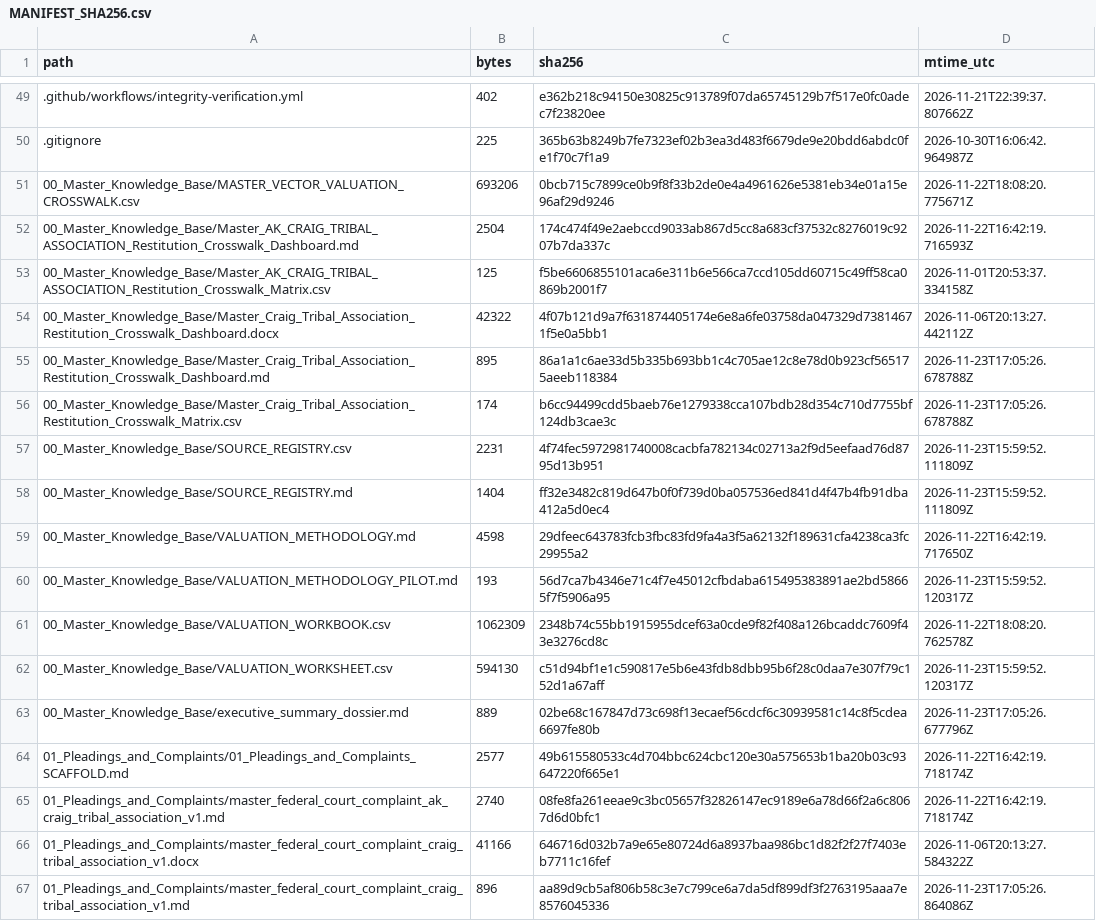
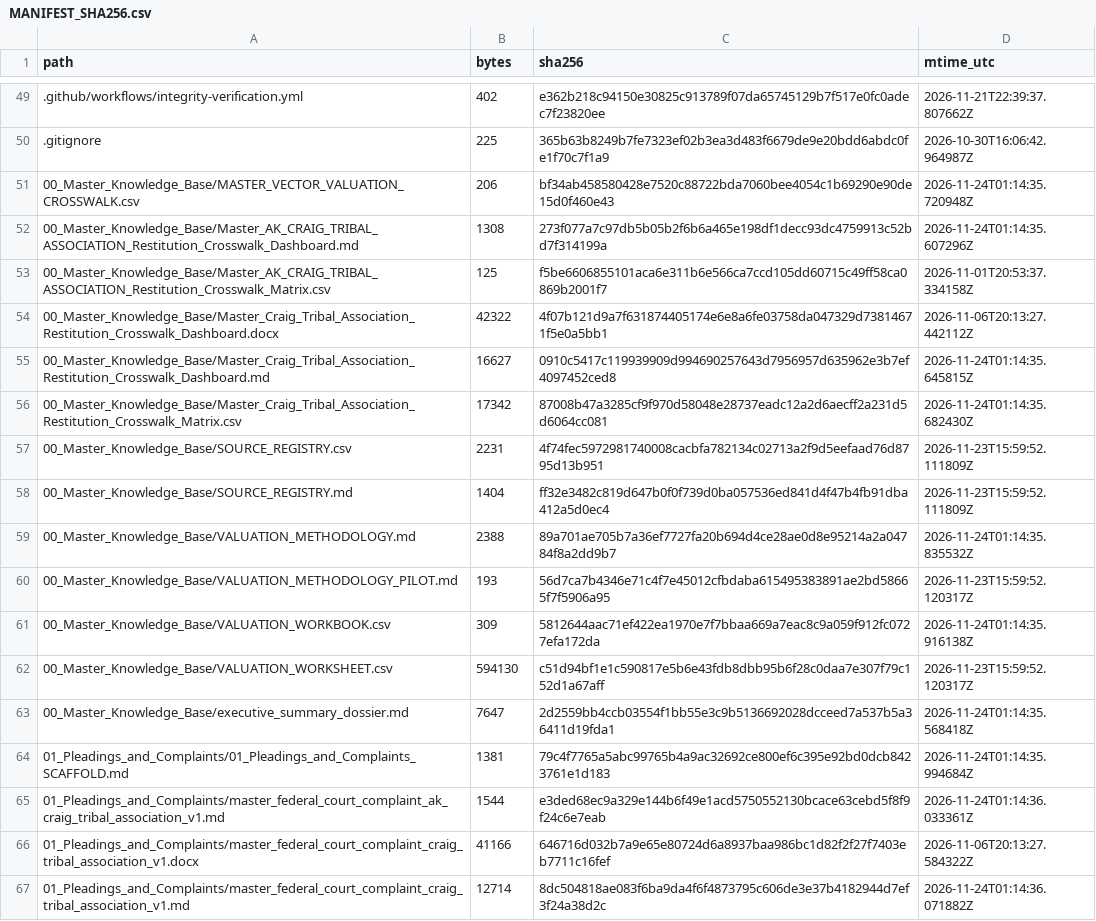
Before and after one commit to GlobalRestitutionAlliance/turtle-island-us-ak-craig-tribal-association-master-litigation, a CSV file: 99_Archives_and_Manifests/MANIFEST_SHA256.csv, drawn as a sheet; only a part is shown, gaps mark what is left out; the diff covers the shown part only.

```diff
--- a/99_Archives_and_Manifests/MANIFEST_SHA256.csv
+++ b/99_Archives_and_Manifests/MANIFEST_SHA256.csv
@@ -50,18 +50,18 @@ path,bytes,sha256,mtime_utc
 .gitignore,225,365b63b8249b7fe7323ef02b3ea3d483f6679de9e20bdd6abdc0fe1f70c7f1a9,2026-10-30T16:06:42.964987Z
-00_Master_Knowledge_Base/MASTER_VECTOR_VALUATION_CROSSWALK.csv,693206,0bcb715c7899ce0b9f8f33b2de0e4a4961626e5381eb34e01a15e96af29d9246,2026-11-22T18:08:20.775671Z
-00_Master_Knowledge_Base/Master_AK_CRAIG_TRIBAL_ASSOCIATION_Restitution_Crosswalk_Dashboard.md,2504,174c474f49e2aebccd9033ab867d5cc8a683cf37532c8276019c9207b7da337c,2026-11-22T16:42:19.716593Z
+00_Master_Knowledge_Base/MASTER_VECTOR_VALUATION_CROSSWALK.csv,206,bf34ab458580428e7520c88722bda7060bee4054c1b69290e90de15d0f460e43,2026-11-24T01:14:35.720948Z
+00_Master_Knowledge_Base/Master_AK_CRAIG_TRIBAL_ASSOCIATION_Restitution_Crosswalk_Dashboard.md,1308,273f077a7c97db5b05b2f6b6a465e198df1decc93dc4759913c52bd7f314199a,2026-11-24T01:14:35.607296Z
 00_Master_Knowledge_Base/Master_AK_CRAIG_TRIBAL_ASSOCIATION_Restitution_Crosswalk_Matrix.csv,125,f5be6606855101aca6e311b6e566ca7ccd105dd60715c49ff58ca0869b2001f7,2026-11-01T20:53:37.334158Z
 00_Master_Knowledge_Base/Master_Craig_Tribal_Association_Restitution_Crosswalk_Dashboard.docx,42322,4f07b121d9a7f631874405174e6e8a6fe03758da047329d73814671f5e0a5bb1,2026-11-06T20:13:27.442112Z
-00_Master_Knowledge_Base/Master_Craig_Tribal_Association_Restitution_Crosswalk_Dashboard.md,895,86a1a1c6ae33d5b335b693bb1c4c705ae12c8e78d0b923cf565175aeeb118384,2026-11-23T17:05:26.678788Z
-00_Master_Knowledge_Base/Master_Craig_Tribal_Association_Restitution_Crosswalk_Matrix.csv,174,b6cc94499cdd5baeb76e1279338cca107bdb28d354c710d7755bf124db3cae3c,2026-11-23T17:05:26.678788Z
+00_Master_Knowledge_Base/Master_Craig_Tribal_Association_Restitution_Crosswalk_Dashboard.md,16627,0910c5417c119939909d994690257643d7956957d635962e3b7ef4097452ced8,2026-11-24T01:14:35.645815Z
+00_Master_Knowledge_Base/Master_Craig_Tribal_Association_Restitution_Crosswalk_Matrix.csv,17342,87008b47a3285cf9f970d58048e28737eadc12a2d6aecff2a231d5d6064cc081,2026-11-24T01:14:35.682430Z
 00_Master_Knowledge_Base/SOURCE_REGISTRY.csv,2231,4f74fec5972981740008cacbfa782134c02713a2f9d5eefaad76d8795d13b951,2026-11-23T15:59:52.111809Z
 00_Master_Knowledge_Base/SOURCE_REGISTRY.md,1404,ff32e3482c819d647b0f0f739d0ba057536ed841d4f47b4fb91dba412a5d0ec4,2026-11-23T15:59:52.111809Z
-00_Master_Knowledge_Base/VALUATION_METHODOLOGY.md,4598,29dfeec643783fcb3fbc83fd9fa4a3f5a62132f189631cfa4238ca3fc29955a2,2026-11-22T16:42:19.717650Z
+00_Master_Knowledge_Base/VALUATION_METHODOLOGY.md,2388,89a701ae705b7a36ef7727fa20b694d4ce28ae0d8e95214a2a04784f8a2dd9b7,2026-11-24T01:14:35.835532Z
 00_Master_Knowledge_Base/VALUATION_METHODOLOGY_PILOT.md,193,56d7ca7b4346e71c4f7e45012cfbdaba615495383891ae2bd58665f7f5906a95,2026-11-23T15:59:52.120317Z
-00_Master_Knowledge_Base/VALUATION_WORKBOOK.csv,1062309,2348b74c55bb1915955dcef63a0cde9f82f408a126bcaddc7609f43e3276cd8c,2026-11-22T18:08:20.762578Z
+00_Master_Knowledge_Base/VALUATION_WORKBOOK.csv,309,5812644aac71ef422ea1970e7f7bbaa669a7eac8c9a059f912fc0727efa172da,2026-11-24T01:14:35.916138Z
 00_Master_Knowledge_Base/VALUATION_WORKSHEET.csv,594130,c51d94bf1e1c590817e5b6e43fdb8dbb95b6f28c0daa7e307f79c152d1a67aff,2026-11-23T15:59:52.120317Z
-00_Master_Knowledge_Base/executive_summary_dossier.md,889,02be68c167847d73c698f13ecaef56cdcf6c30939581c14c8f5cdea6697fe80b,2026-11-23T17:05:26.677796Z
-01_Pleadings_and_Complaints/01_Pleadings_and_Complaints_SCAFFOLD.md,2577,49b615580533c4d704bbc624cbc120e30a575653b1ba20b03c93647220f665e1,2026-11-22T16:42:19.718174Z
-01_Pleadings_and_Complaints/master_federal_court_complaint_ak_craig_tribal_association_v1.md,2740,08fe8fa261eeae9c3bc05657f32826147ec9189e6a78d66f2a6c8067d6d0bfc1,2026-11-22T16:42:19.718174Z
+00_Master_Knowledge_Base/executive_summary_dossier.md,7647,2d2559bb4ccb03554f1bb55e3c9b5136692028dcceed7a537b5a36411d19fda1,2026-11-24T01:14:35.568418Z
+01_Pleadings_and_Complaints/01_Pleadings_and_Complaints_SCAFFOLD.md,1381,79c4f7765a5abc99765b4a9ac32692ce800ef6c395e92bd0dcb8423761e1d183,2026-11-24T01:14:35.994684Z
+01_Pleadings_and_Complaints/master_federal_court_complaint_ak_craig_tribal_association_v1.md,1544,e3ded68ec9a329e144b6f49e1acd5750552130bcace63cebd5f8f9f24c6e7eab,2026-11-24T01:14:36.033361Z
 01_Pleadings_and_Complaints/master_federal_court_complaint_craig_tribal_association_v1.docx,41166,646716d032b7a9e65e80724d6a8937baa986bc1d82f2f27f7403eb7711c16fef,2026-11-06T20:13:27.584322Z
-01_Pleadings_and_Complaints/master_federal_court_complaint_craig_tribal_association_v1.md,896,aa89d9cb5af806b58c3e7c799ce6a7da5df899df3f2763195aaa7e8576045336,2026-11-23T17:05:26.864086Z
+01_Pleadings_and_Complaints/master_federal_court_complaint_craig_tribal_association_v1.md,12714,8dc504818ae083f6ba9da4f6f4873795c606de3e37b4182944d7ef3f24a38d2c,2026-11-24T01:14:36.071882Z
```
Also changed, not shown: 80 edited cells elsewhere in this file, 37 other files.
